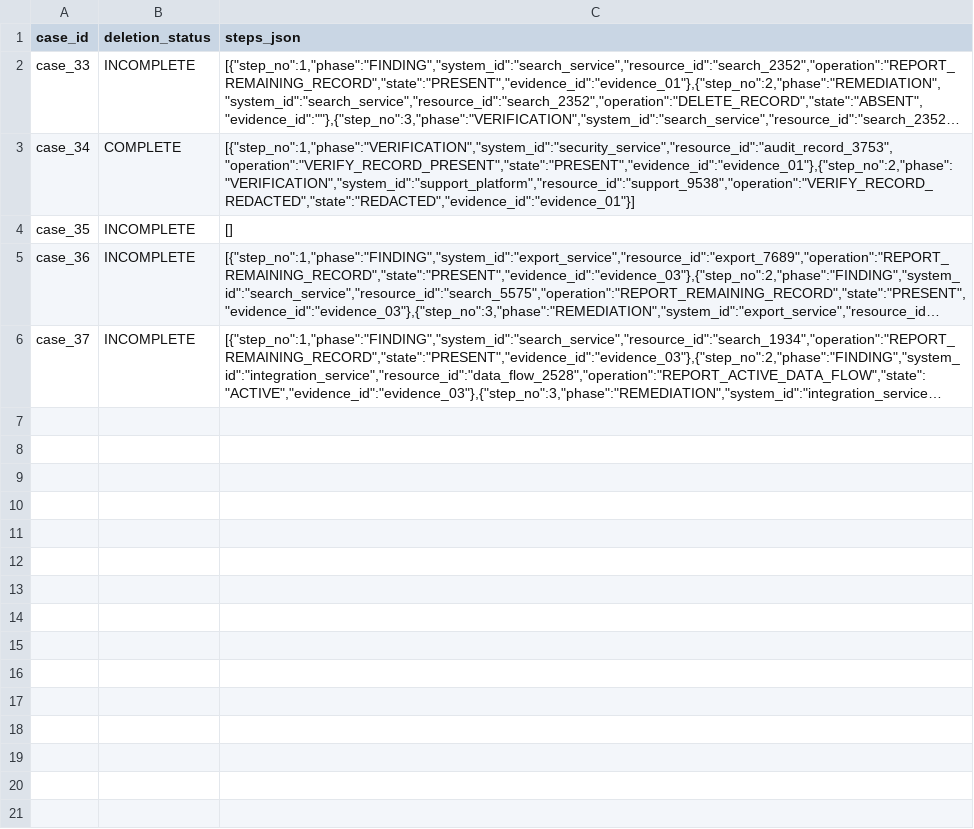
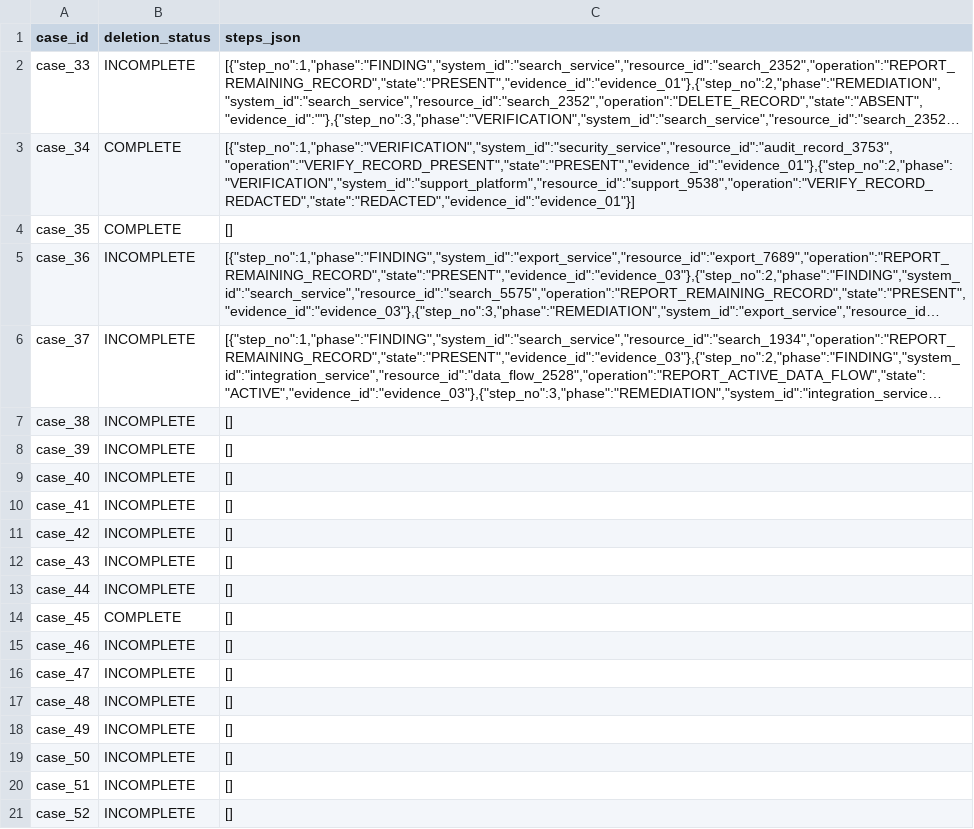
Before and after one commit to samsa3/Hackerrank2410, a CSV file: ai_agent_output.csv, drawn as a sheet; long unchanged cells end in …; the diff names each change by its address in the sheet, - before the commit and + after, or states it on an @@ line.

```diff
--- a/ai_agent_output.csv
+++ b/ai_agent_output.csv
-B4 (deletion_status): INCOMPLETE
+B4 (deletion_status): COMPLETE
+row 7: case_38 | INCOMPLETE | []
+row 8: case_39 | INCOMPLETE | []
+row 9: case_40 | INCOMPLETE | []
+row 10: case_41 | INCOMPLETE | []
+row 11: case_42 | INCOMPLETE | []
+row 12: case_43 | INCOMPLETE | []
+row 13: case_44 | INCOMPLETE | []
+row 14: case_45 | COMPLETE | []
+row 15: case_46 | INCOMPLETE | []
+row 16: case_47 | INCOMPLETE | []
+row 17: case_48 | INCOMPLETE | []
+row 18: case_49 | INCOMPLETE | []
+row 19: case_50 | INCOMPLETE | []
+row 20: case_51 | INCOMPLETE | []
+row 21: case_52 | INCOMPLETE | []
```
Also changed, not shown: output.csv, 2 other files.
